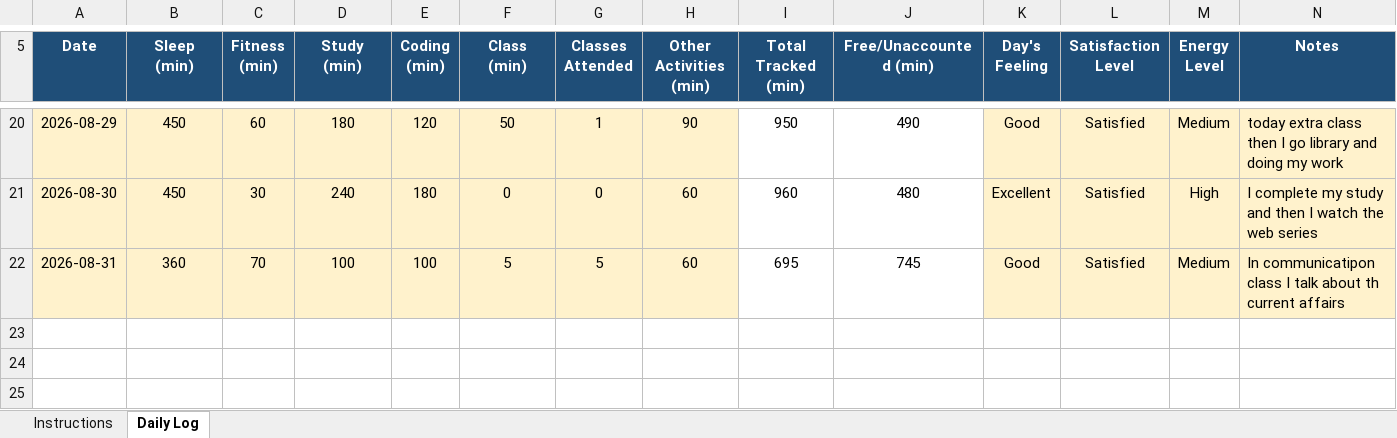
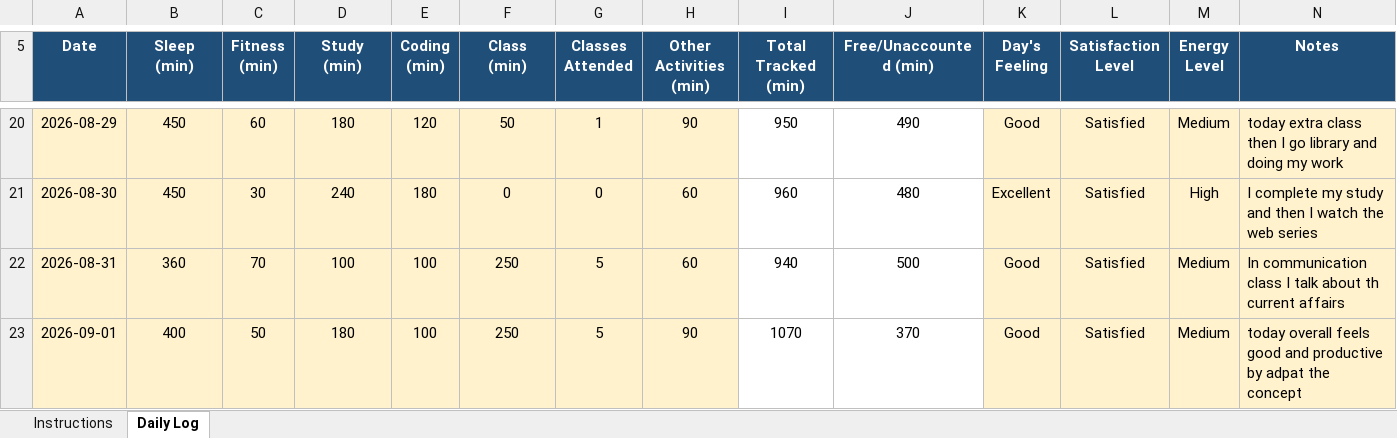
Before and after one commit to vivekrai39/CAP776, an Excel workbook: DATA/12618749.xlsx, sheet Daily Log, drawn as a sheet; only a part is shown, gaps mark what is left out; values as stored, in another font and other column widths than the file's, no borders; conditional formats not drawn; the diff names each change by its address in the sheet, - before the commit and + after, or states it on an @@ line.

Commit message:
Update data

```diff
--- a/DATA/12618749.xlsx (sheet Daily Log)
+++ b/DATA/12618749.xlsx (sheet Daily Log)
-F22 (Class (min)): 5
+F22 (Class (min)): 250
-I22 (Total Tracked (min)): 695
+I22 (Total Tracked (min)): 940
-J22 (Free/Unaccounted (min)): 745
+J22 (Free/Unaccounted (min)): 500
-N22 (Notes): In communicatipon class I…
+N22 (Notes): In communication class I…
+row 23: 2026-09-01 | 400 | 50 | 180 | 100 | 250 | 5 | 90 | 1070 | 370 | Good | Satisfied | Medium | today overall feels good and productive by adpat the concept
```
